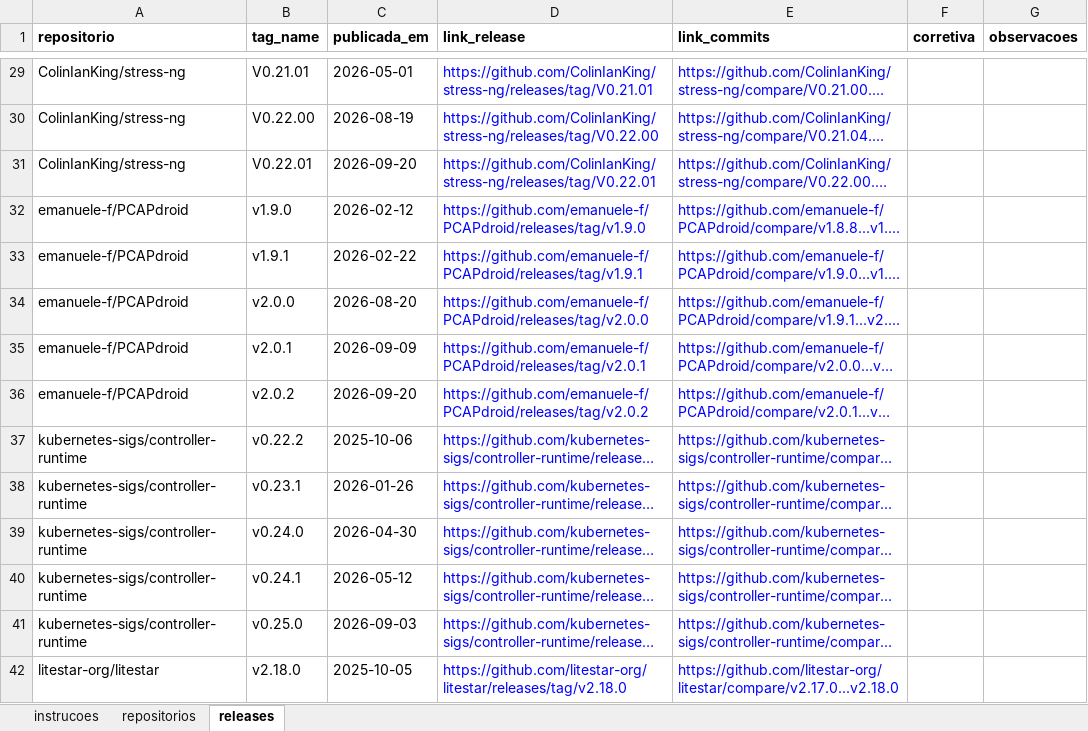
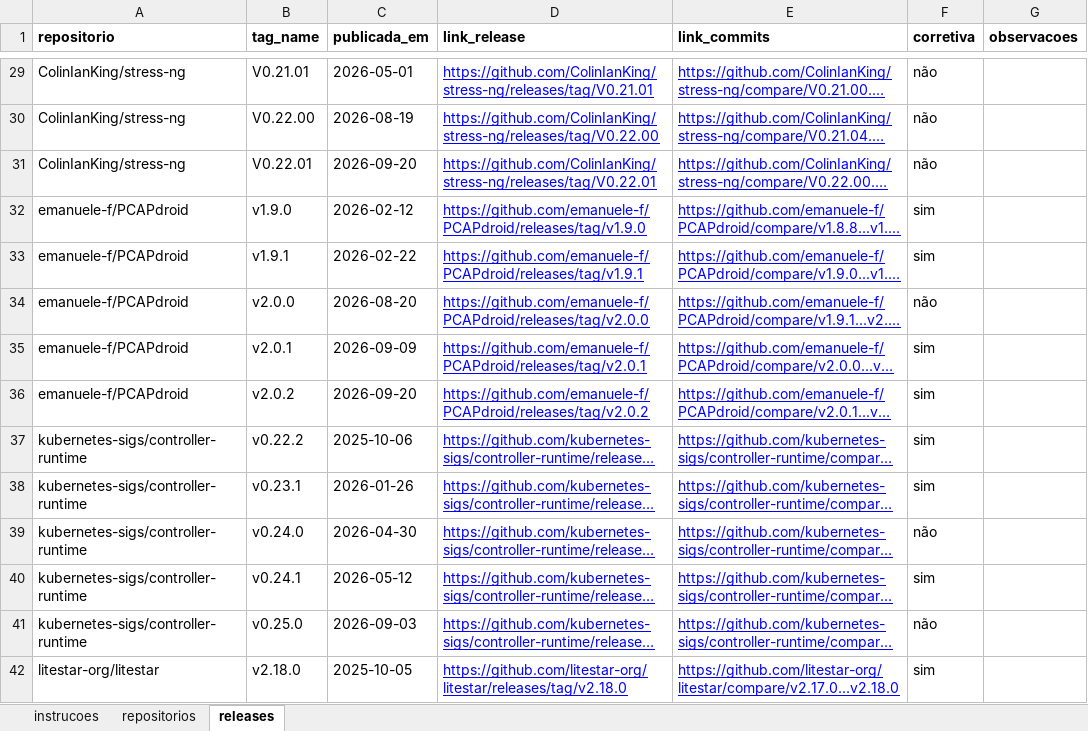
Before and after one commit to gabrieltinoco/Laboratorio-Experimentacao-de-Software, an Excel workbook: Laboratorio03/validacao/rotulos_avaliador_2.xlsx, sheet releases, drawn as a sheet; only a part is shown, gaps mark what is left out; long unchanged cells end in …; values as stored, in another font and other column widths than the file's, no borders; charts and pictures not drawn; the diff covers the shown part only; the diff names each change by its address in the sheet, - before the commit and + after, or states it on an @@ line.

```diff
--- a/Laboratorio03/validacao/rotulos_avaliador_2.xlsx (sheet releases)
+++ b/Laboratorio03/validacao/rotulos_avaliador_2.xlsx (sheet releases)
-D29:E42 underline: off
+D29:E42 underline: on
-F29:F31 (corretiva): (empty)
+F29:F31 (corretiva): não
-F32:F33 (corretiva): (empty)
+F32:F33 (corretiva): sim
-F34 (corretiva): (empty)
+F34 (corretiva): não
-F35:F38 (corretiva): (empty)
+F35:F38 (corretiva): sim
-F39 (corretiva): (empty)
+F39 (corretiva): não
-F40 (corretiva): (empty)
+F40 (corretiva): sim
-F41 (corretiva): (empty)
+F41 (corretiva): não
-F42 (corretiva): (empty)
+F42 (corretiva): sim
```
Also changed, not shown: 286 edited cells and cell formats elsewhere in this sheet, sheet repositorios, charts or pictures, 13 other files.
